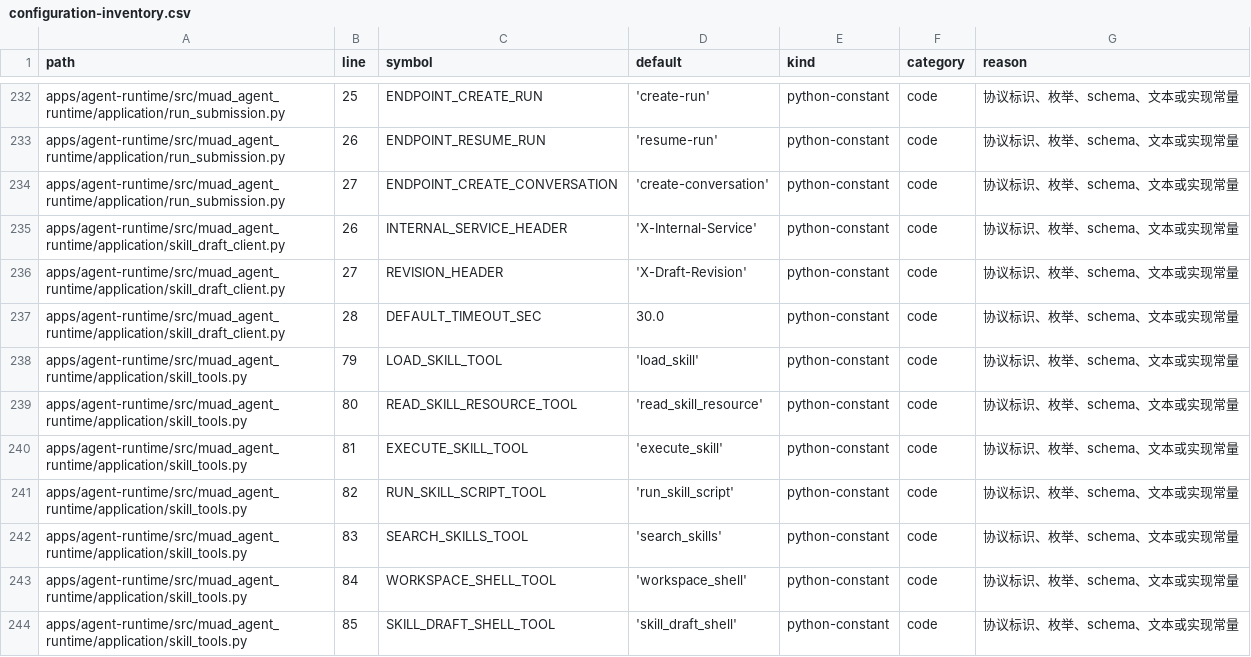
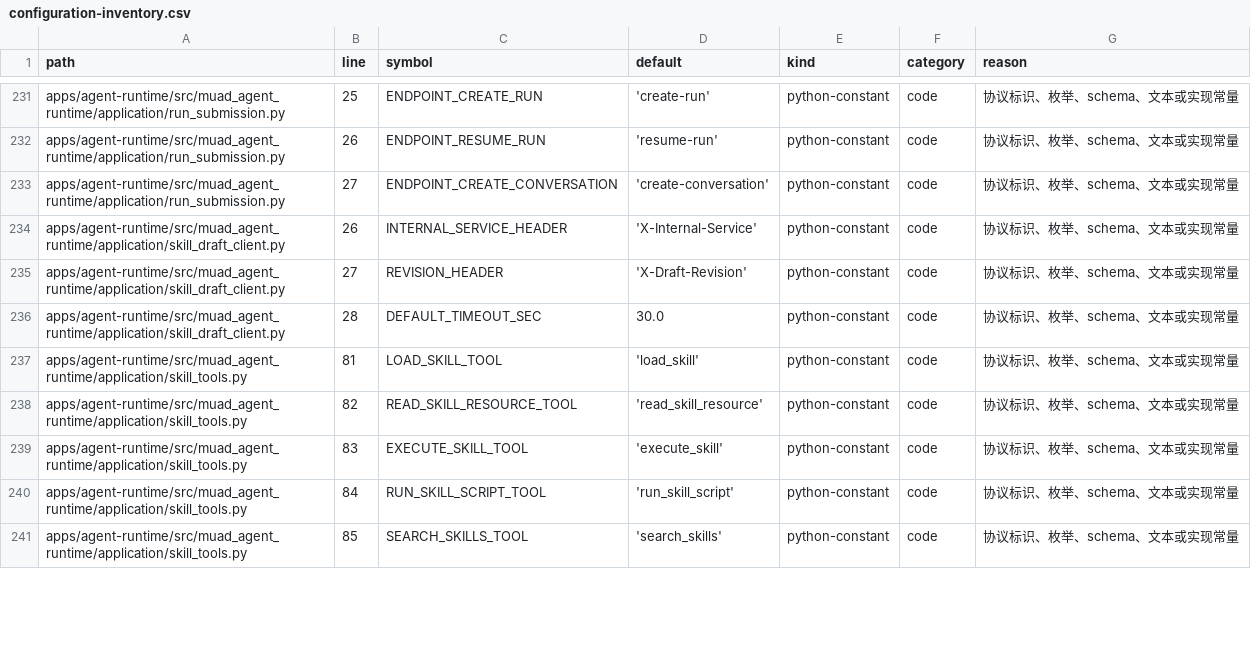
Before and after one commit to Michaelxwb/fluxion-harness, a CSV file: docs/configuration-inventory.csv, drawn as a sheet; only a part is shown, gaps mark what is left out; the diff covers the shown part only.

Commit message:
feat(runtime): unify execution and platform session access

```diff
--- a/docs/configuration-inventory.csv
+++ b/docs/configuration-inventory.csv
@@ -237,8 +236,6 @@ apps/agent-runtime/src/muad_agent_runtime/application/skill_draft_client.py,27,R
 apps/agent-runtime/src/muad_agent_runtime/application/skill_draft_client.py,28,DEFAULT_TIMEOUT_SEC,30.0,python-constant,code,协议标识、枚举、schema、文本或实现常量
-apps/agent-runtime/src/muad_agent_runtime/application/skill_tools.py,79,LOAD_SKILL_TOOL,'load_skill',python-constant,code,协议标识、枚举、schema、文本或实现常量
-apps/agent-runtime/src/muad_agent_runtime/application/skill_tools.py,80,READ_SKILL_RESOURCE_TOOL,'read_skill_resource',python-constant,code,协议标识、枚举、schema、文本或实现常量
-apps/agent-runtime/src/muad_agent_runtime/application/skill_tools.py,81,EXECUTE_SKILL_TOOL,'execute_skill',python-constant,code,协议标识、枚举、schema、文本或实现常量
-apps/agent-runtime/src/muad_agent_runtime/application/skill_tools.py,82,RUN_SKILL_SCRIPT_TOOL,'run_skill_script',python-constant,code,协议标识、枚举、schema、文本或实现常量
-apps/agent-runtime/src/muad_agent_runtime/application/skill_tools.py,83,SEARCH_SKILLS_TOOL,'search_skills',python-constant,code,协议标识、枚举、schema、文本或实现常量
-apps/agent-runtime/src/muad_agent_runtime/application/skill_tools.py,84,WORKSPACE_SHELL_TOOL,'workspace_shell',python-constant,code,协议标识、枚举、schema、文本或实现常量
-apps/agent-runtime/src/muad_agent_runtime/application/skill_tools.py,85,SKILL_DRAFT_SHELL_TOOL,'skill_draft_shell',python-constant,code,协议标识、枚举、schema、文本或实现常量
+apps/agent-runtime/src/muad_agent_runtime/application/skill_tools.py,81,LOAD_SKILL_TOOL,'load_skill',python-constant,code,协议标识、枚举、schema、文本或实现常量
+apps/agent-runtime/src/muad_agent_runtime/application/skill_tools.py,82,READ_SKILL_RESOURCE_TOOL,'read_skill_resource',python-constant,code,协议标识、枚举、schema、文本或实现常量
+apps/agent-runtime/src/muad_agent_runtime/application/skill_tools.py,83,EXECUTE_SKILL_TOOL,'execute_skill',python-constant,code,协议标识、枚举、schema、文本或实现常量
+apps/agent-runtime/src/muad_agent_runtime/application/skill_tools.py,84,RUN_SKILL_SCRIPT_TOOL,'run_skill_script',python-constant,code,协议标识、枚举、schema、文本或实现常量
+apps/agent-runtime/src/muad_agent_runtime/application/skill_tools.py,85,SEARCH_SKILLS_TOOL,'search_skills',python-constant,code,协议标识、枚举、schema、文本或实现常量
```
Also changed, not shown: 1 added row, 5 removed rows and 20 edited cells elsewhere in this file, 18 other files.
